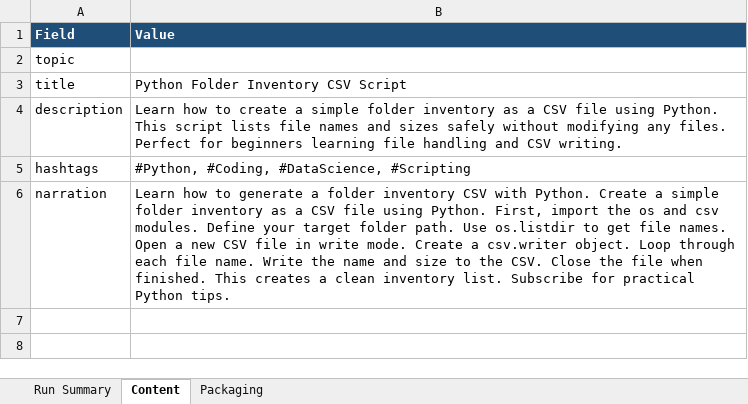
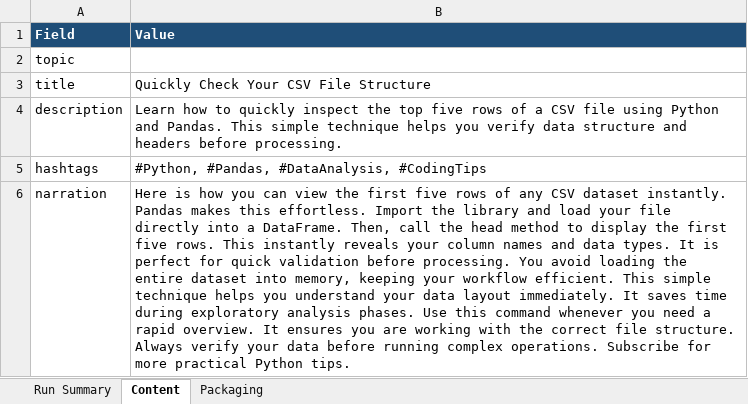
Before and after one commit to amalraj020-a11y/automated-YT-operations, an Excel workbook: reports/latest/amala-operations.xlsx, sheet Content, drawn as a sheet; values as stored, in another font and other column widths than the file's, no borders; the diff names each change by its address in the sheet, - before the commit and + after, or states it on an @@ line.

```diff
--- a/reports/latest/amala-operations.xlsx (sheet Content)
+++ b/reports/latest/amala-operations.xlsx (sheet Content)
-B3 (Value): Python Folder Inventory CSV Script
+B3 (Value): Quickly Check Your CSV File Structure
-B4 (Value): …how to create a simple folder inventory as a CSV file using Python. This script lists file names and sizes safely without modifying any files. Perfect for beginners learning file handling and CSV writing.
+B4 (Value): …how to quickly inspect the top five rows of a CSV file using Python and Pandas. This simple technique helps you verify data structure and headers before processing.
-B5 (Value): #Python, #Coding, #DataScience, #Scripting
+B5 (Value): #Python, #Pandas, #DataAnalysis, #CodingTips
-B6 (Value): Learn how to generate a folder inventory CSV with Python. Create a simple folder inventory as a CSV file using Python. First, import the os and csv modules. Define your target folder path. Use os.listdir to get file names. Open a new CSV file in write mode. Create a csv.writer object. Loop through each file name. Write the name and size to the CSV. Close the file when finished. This creates a clean inventory list. Subscribe for practical Python…
+B6 (Value): Here is how you can view the first five rows of any CSV dataset instantly. Pandas makes this effortless. Import the library and load your file directly into a DataFrame. Then, call the head method to display the first five rows. This instantly reveals your column names and data types. It is perfect for quick validation before processing. You avoid loading the entire dataset into memory, keeping your workflow efficient. This simple technique helps you understand your data layout immediately. It saves time during exploratory analysis phases. Use this command whenever you need a rapid overview. It ensures you are working with the correct file structure. Always verify your data before running complex operations. Subscribe for more practical Python…
```
Also changed, not shown: sheet Run Summary, sheet Packaging.
